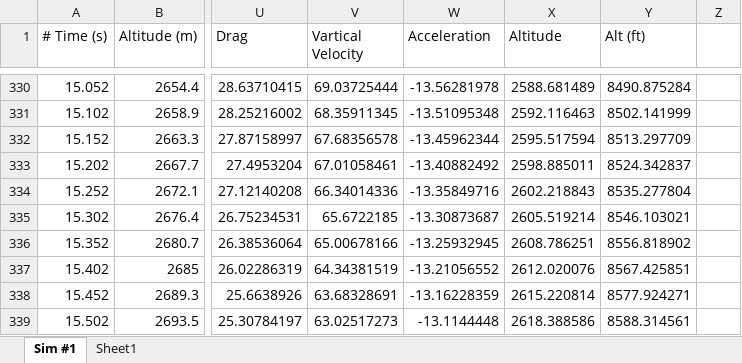
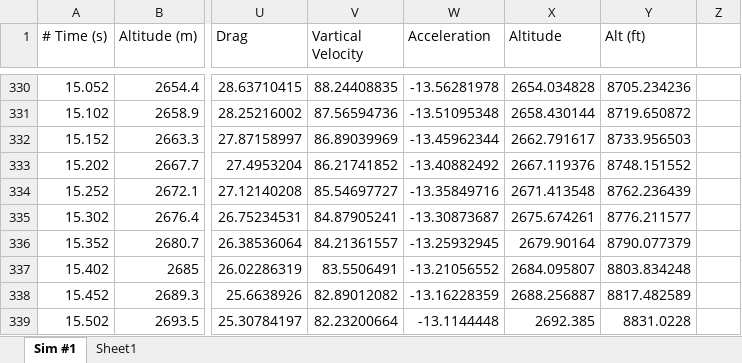
Before and after one commit to UBC-Rocket/AAC, an Excel workbook: AAC-curve-fitting/deployed_data_sim.xlsx, sheet Sim #1, drawn as a sheet; only a part is shown, gaps mark what is left out; values as stored, in another font and other column widths than the file's, no borders; the diff covers the shown part only; the diff names each change by its address in the sheet, - before the commit and + after, or states it on an @@ line.

```diff
--- a/AAC-curve-fitting/deployed_data_sim.xlsx (sheet Sim #1)
+++ b/AAC-curve-fitting/deployed_data_sim.xlsx (sheet Sim #1)
-V330 (Vartical Velocity): 69.03725444
+V330 (Vartical Velocity): 88.24408835
-X330 (Altitude): 2588.681489
+X330 (Altitude): 2654.034828
-Y330 (Alt (ft)): 8490.875284
+Y330 (Alt (ft)): 8705.234236
-V331 (Vartical Velocity): 68.35911345
+V331 (Vartical Velocity): 87.56594736
-X331 (Altitude): 2592.116463
+X331 (Altitude): 2658.430144
-Y331 (Alt (ft)): 8502.141999
+Y331 (Alt (ft)): 8719.650872
-V332 (Vartical Velocity): 67.68356578
+V332 (Vartical Velocity): 86.89039969
-X332 (Altitude): 2595.517594
+X332 (Altitude): 2662.791617
-Y332 (Alt (ft)): 8513.297709
+Y332 (Alt (ft)): 8733.956503
-V333 (Vartical Velocity): 67.01058461
+V333 (Vartical Velocity): 86.21741852
-X333 (Altitude): 2598.885011
+X333 (Altitude): 2667.119376
-Y333 (Alt (ft)): 8524.342837
+Y333 (Alt (ft)): 8748.151552
-V334 (Vartical Velocity): 66.34014336
+V334 (Vartical Velocity): 85.54697727
-X334 (Altitude): 2602.218843
+X334 (Altitude): 2671.413548
-Y334 (Alt (ft)): 8535.277804
+Y334 (Alt (ft)): 8762.236439
-V335 (Vartical Velocity): 65.6722185
+V335 (Vartical Velocity): 84.87905241
-X335 (Altitude): 2605.519214
+X335 (Altitude): 2675.674261
-Y335 (Alt (ft)): 8546.103021
+Y335 (Alt (ft)): 8776.211577
-V336 (Vartical Velocity): 65.00678166
+V336 (Vartical Velocity): 84.21361557
-X336 (Altitude): 2608.786251
+X336 (Altitude): 2679.90164
-Y336 (Alt (ft)): 8556.818902
+Y336 (Alt (ft)): 8790.077379
-V337 (Vartical Velocity): 64.34381519
+V337 (Vartical Velocity): 83.5506491
-X337 (Altitude): 2612.020076
+X337 (Altitude): 2684.095807
-Y337 (Alt (ft)): 8567.425851
+Y337 (Alt (ft)): 8803.834248
-V338 (Vartical Velocity): 63.68328691
+V338 (Vartical Velocity): 82.89012082
-X338 (Altitude): 2615.220814
+X338 (Altitude): 2688.256887
-Y338 (Alt (ft)): 8577.924271
+Y338 (Alt (ft)): 8817.482589
-V339 (Vartical Velocity): 63.02517273
+V339 (Vartical Velocity): 82.23200664
-X339 (Altitude): 2618.388586
+X339 (Altitude): 2692.385
-Y339 (Alt (ft)): 8588.314561
+Y339 (Alt (ft)): 8831.0228
```
Also changed, not shown: 455 edited cells, cell formats and merged cells elsewhere in this sheet, 2 other files.
